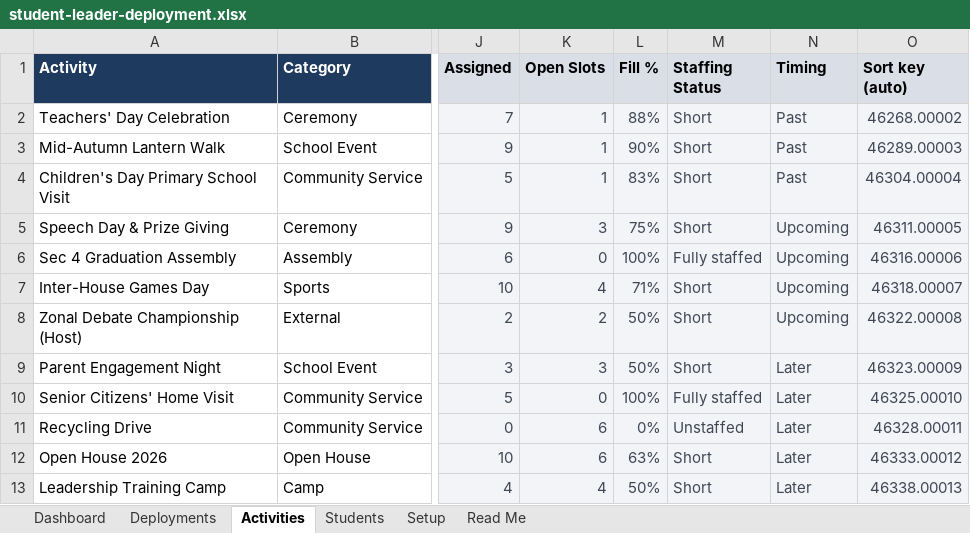
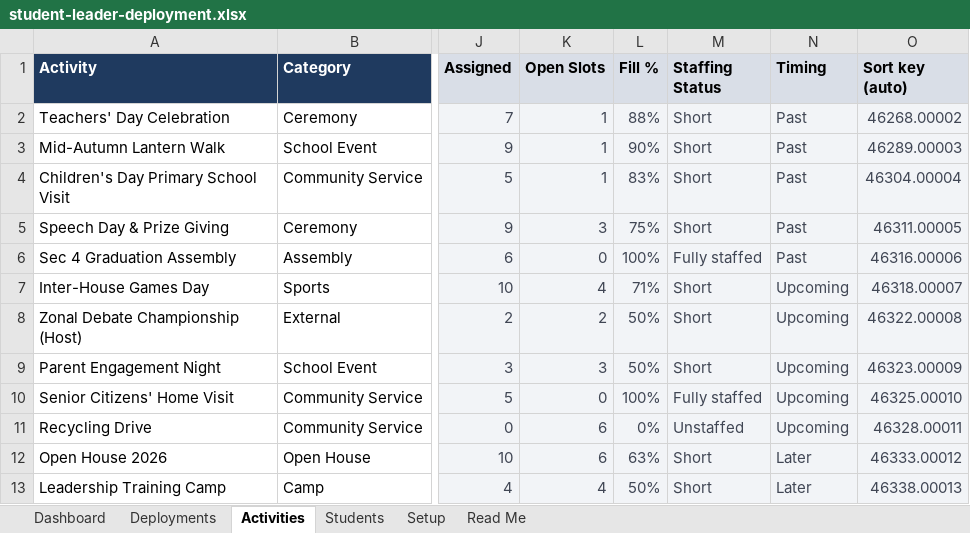
Before and after one commit to tandrewchistory/Work, an Excel workbook: student-leader-deployment/student-leader-deployment.xlsx, sheet Activities, drawn as a sheet; only a part is shown, gaps mark what is left out; values as stored, in another font and other column widths than the file's, no borders; charts and pictures and conditional formats not drawn; the diff names each change by its address in the sheet, - before the commit and + after, or states it on an @@ line.

```diff
--- a/student-leader-deployment/student-leader-deployment.xlsx (sheet Activities)
+++ b/student-leader-deployment/student-leader-deployment.xlsx (sheet Activities)
-N5:N6 (Timing): Upcoming
+N5:N6 (Timing): Past
-N9:N11 (Timing): Later
+N9:N11 (Timing): Upcoming
```
Also changed, not shown: sheet Deployments, sheet Dashboard, sheet Setup, sheet Students, charts or pictures, student-leader-deployment/student-leader-deployment-template.xlsx, 6 other files.
